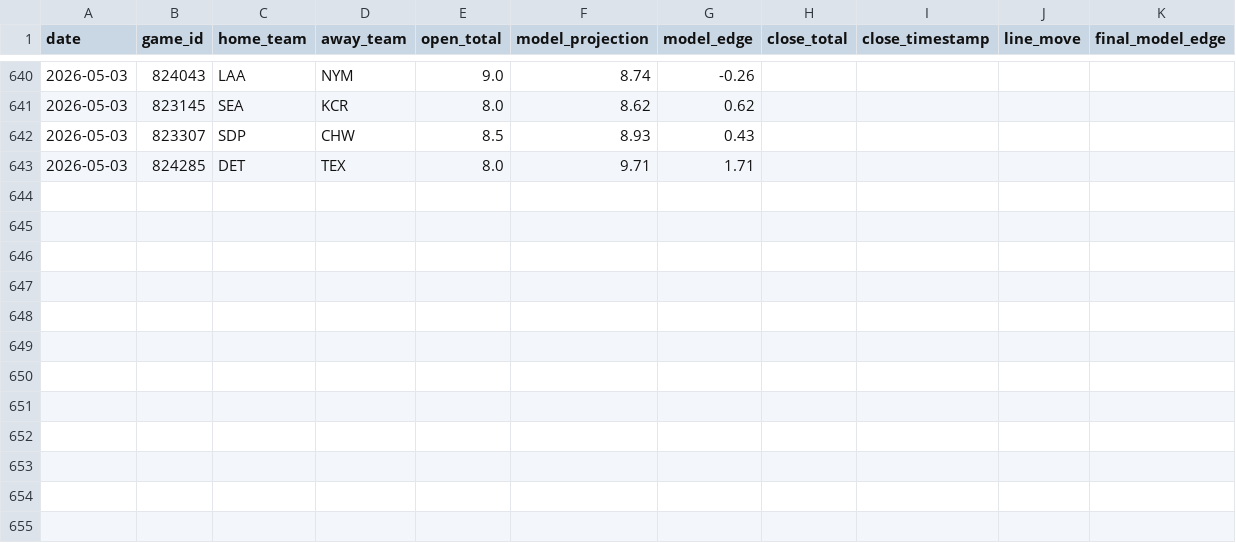
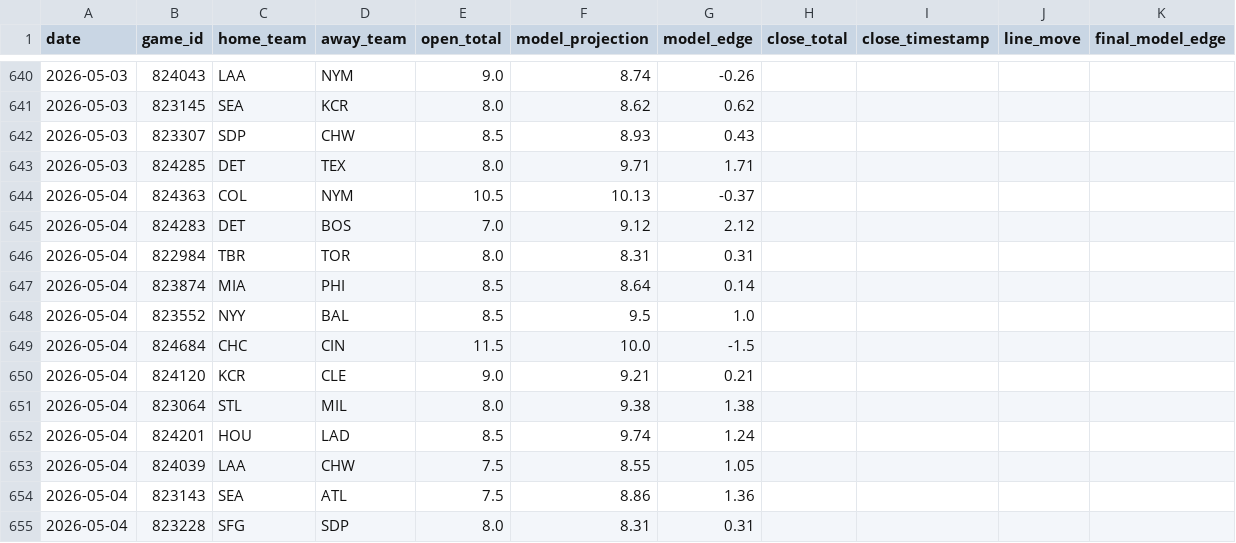
Before and after one commit to jwallace115/mlb-model, a CSV file: data/line_movement.csv, drawn as a sheet; only a part is shown, gaps mark what is left out.

```diff
--- a/data/line_movement.csv
+++ b/data/line_movement.csv
@@ -643 +643,13 @@ date,game_id,home_team,away_team,open_total,model_projection,model_edge,close_to
 2026-05-03,824285,DET,TEX,8.0,9.71,1.71,,,,
+2026-05-04,824363,COL,NYM,10.5,10.13,-0.37,,,,
+2026-05-04,824283,DET,BOS,7.0,9.12,2.12,,,,
+2026-05-04,822984,TBR,TOR,8.0,8.31,0.31,,,,
+2026-05-04,823874,MIA,PHI,8.5,8.64,0.14,,,,
+2026-05-04,823552,NYY,BAL,8.5,9.5,1.0,,,,
+2026-05-04,824684,CHC,CIN,11.5,10.0,-1.5,,,,
+2026-05-04,824120,KCR,CLE,9.0,9.21,0.21,,,,
+2026-05-04,823064,STL,MIL,8.0,9.38,1.38,,,,
+2026-05-04,824201,HOU,LAD,8.5,9.74,1.24,,,,
+2026-05-04,824039,LAA,CHW,7.5,8.55,1.05,,,,
+2026-05-04,823143,SEA,ATL,7.5,8.86,1.36,,,,
+2026-05-04,823228,SFG,SDP,8.0,8.31,0.31,,,,
```
Also changed, not shown: 17 other files.
